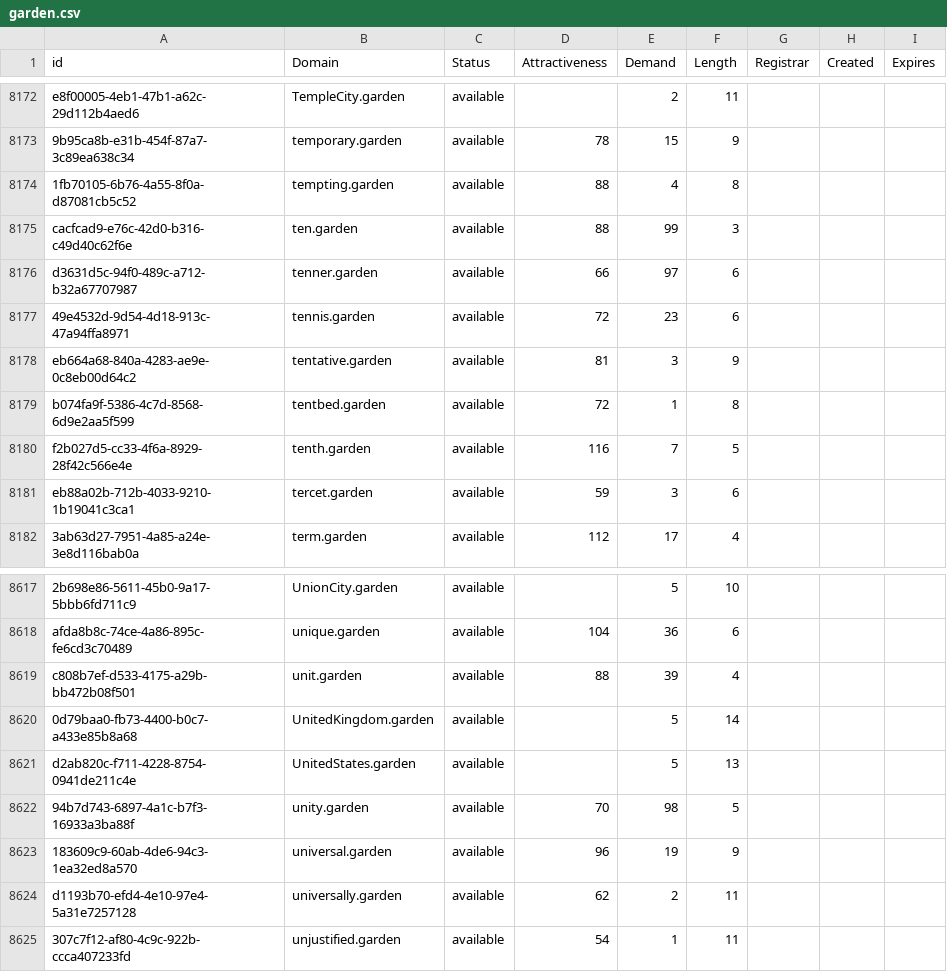
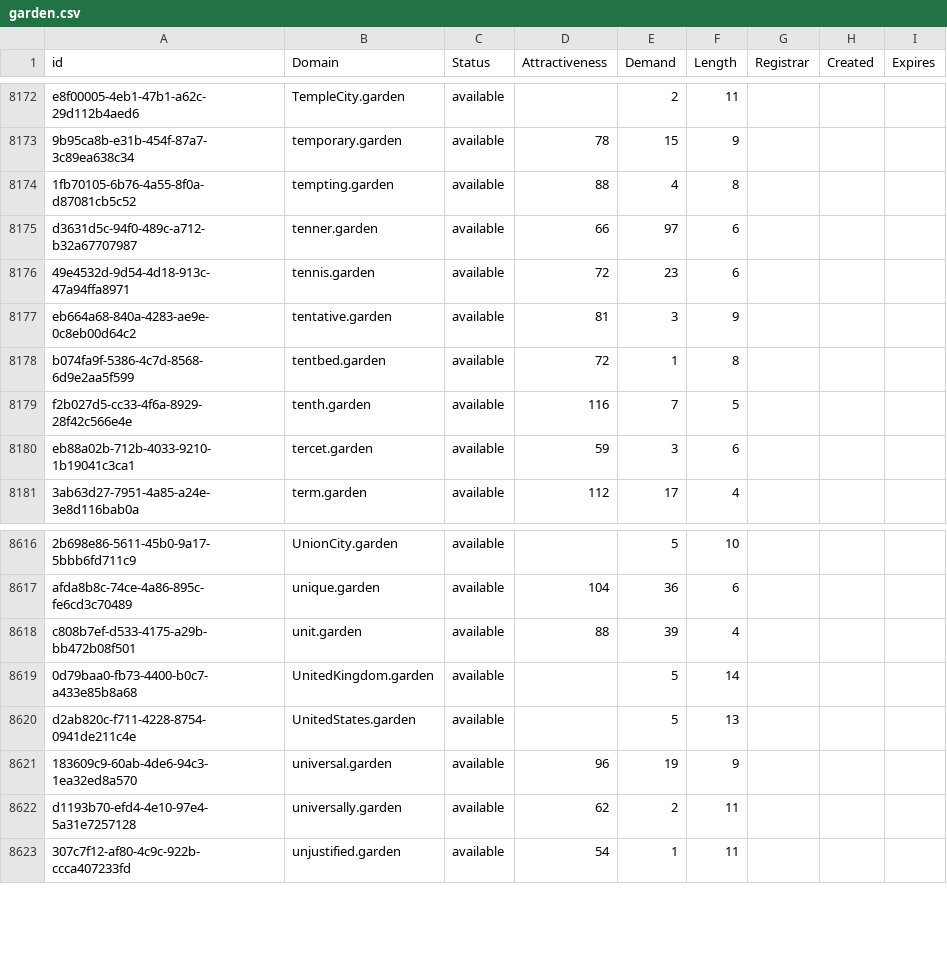
Before and after one commit to UniqueDomains/garden-oneword-domains, a CSV file: garden.csv, drawn as a sheet; only a part is shown, gaps mark what is left out; the diff names each change by its address in the sheet, - before the commit and + after, or states it on an @@ line.

Commit message:
Domains update

```diff
--- a/garden.csv
+++ b/garden.csv
-row 8175: cacfcad9-e76c-42d0-b316-c49d40c62f6e | ten.garden | available | 88 | 99 | 3
-row 8622: 94b7d743-6897-4a1c-b7f3-16933a3ba88f | unity.garden | available | 70 | 98 | 5
```
Also changed, not shown: 2 other files.
